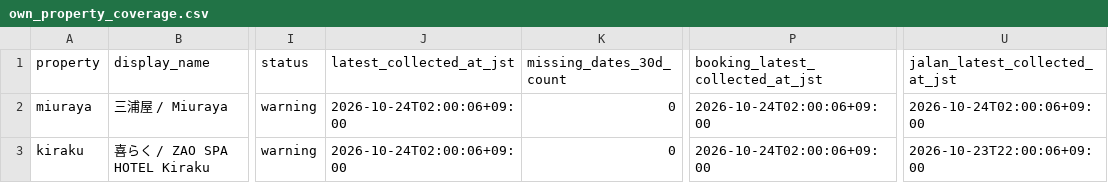
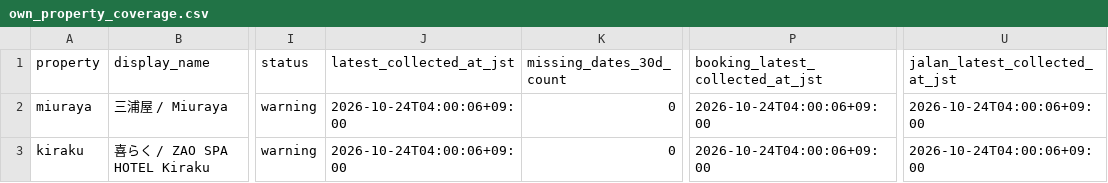
Before and after one commit to ginisato-hash/zao-market-intelligence, a CSV file: apps/zmi-bi-web/data/own_property_coverage.csv, drawn as a sheet; only a part is shown, gaps mark what is left out; the diff names each change by its address in the sheet, - before the commit and + after, or states it on an @@ line.

```diff
--- a/apps/zmi-bi-web/data/own_property_coverage.csv
+++ b/apps/zmi-bi-web/data/own_property_coverage.csv
-J2:J3 (latest_collected_at_jst): 2026-10-24T02:00:06+09:00
+J2:J3 (latest_collected_at_jst): 2026-10-24T04:00:06+09:00
-P2:P3 (booking_latest_collected_at_jst): 2026-10-24T02:00:06+09:00
+P2:P3 (booking_latest_collected_at_jst): 2026-10-24T04:00:06+09:00
-U2 (jalan_latest_collected_at_jst): 2026-10-24T02:00:06+09:00
+U2 (jalan_latest_collected_at_jst): 2026-10-24T04:00:06+09:00
-U3 (jalan_latest_collected_at_jst): 2026-10-23T22:00:06+09:00
+U3 (jalan_latest_collected_at_jst): 2026-10-24T04:00:06+09:00
```
Also changed, not shown: apps/zmi-bi-web/data/market_dp_pressure_by_checkin.csv, apps/zmi-bi-web/data/own_property_prices.csv, 11 other files.
